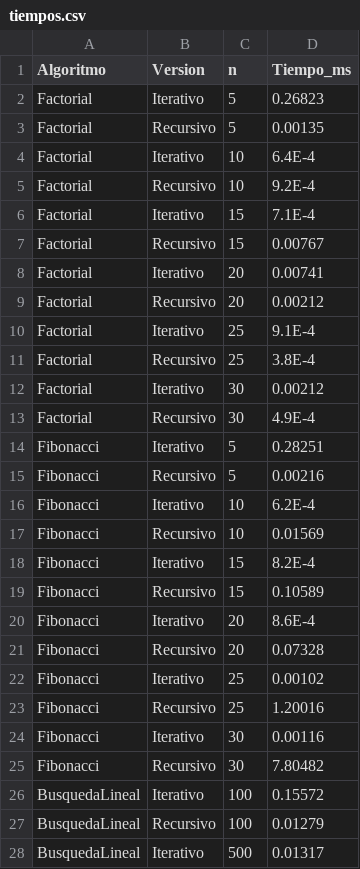
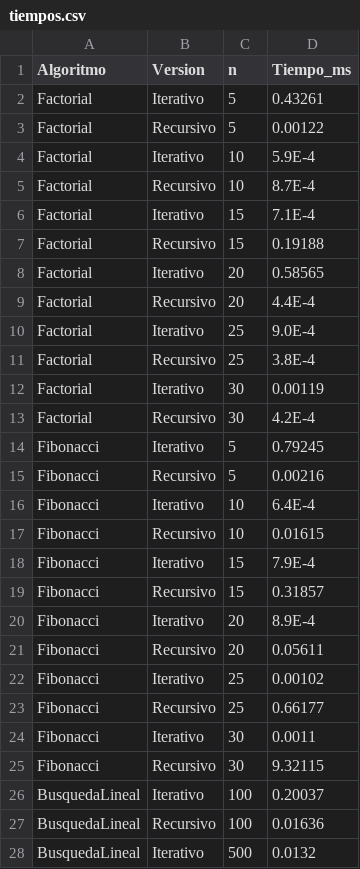
Before and after one commit to beticruz3189-cpu/Examen-Estructuras-Datos, a CSV file: tiempos.csv, drawn as a sheet; only a part is shown; the diff covers the shown part only.

Commit message:
subiendo resultados

```diff
--- a/tiempos.csv
+++ b/tiempos.csv
@@ -1,28 +1,28 @@
 Algoritmo,Version,n,Tiempo_ms
-Factorial,Iterativo,5,0.26823
-Factorial,Recursivo,5,0.00135
-Factorial,Iterativo,10,6.4E-4
-Factorial,Recursivo,10,9.2E-4
+Factorial,Iterativo,5,0.43261
+Factorial,Recursivo,5,0.00122
+Factorial,Iterativo,10,5.9E-4
+Factorial,Recursivo,10,8.7E-4
 Factorial,Iterativo,15,7.1E-4
-Factorial,Recursivo,15,0.00767
-Factorial,Iterativo,20,0.00741
-Factorial,Recursivo,20,0.00212
-Factorial,Iterativo,25,9.1E-4
+Factorial,Recursivo,15,0.19188
+Factorial,Iterativo,20,0.58565
+Factorial,Recursivo,20,4.4E-4
+Factorial,Iterativo,25,9.0E-4
 Factorial,Recursivo,25,3.8E-4
-Factorial,Iterativo,30,0.00212
-Factorial,Recursivo,30,4.9E-4
-Fibonacci,Iterativo,5,0.28251
+Factorial,Iterativo,30,0.00119
+Factorial,Recursivo,30,4.2E-4
+Fibonacci,Iterativo,5,0.79245
 Fibonacci,Recursivo,5,0.00216
-Fibonacci,Iterativo,10,6.2E-4
-Fibonacci,Recursivo,10,0.01569
-Fibonacci,Iterativo,15,8.2E-4
-Fibonacci,Recursivo,15,0.10589
-Fibonacci,Iterativo,20,8.6E-4
-Fibonacci,Recursivo,20,0.07328
+Fibonacci,Iterativo,10,6.4E-4
+Fibonacci,Recursivo,10,0.01615
+Fibonacci,Iterativo,15,7.9E-4
+Fibonacci,Recursivo,15,0.31857
+Fibonacci,Iterativo,20,8.9E-4
+Fibonacci,Recursivo,20,0.05611
 Fibonacci,Iterativo,25,0.00102
-Fibonacci,Recursivo,25,1.20016
-Fibonacci,Iterativo,30,0.00116
-Fibonacci,Recursivo,30,7.80482
-BusquedaLineal,Iterativo,100,0.15572
-BusquedaLineal,Recursivo,100,0.01279
-BusquedaLineal,Iterativo,500,0.01317
+Fibonacci,Recursivo,25,0.66177
+Fibonacci,Iterativo,30,0.0011
+Fibonacci,Recursivo,30,9.32115
+BusquedaLineal,Iterativo,100,0.20037
+BusquedaLineal,Recursivo,100,0.01636
+BusquedaLineal,Iterativo,500,0.0132
```
Also changed, not shown: 17 edited cells elsewhere in this file.
